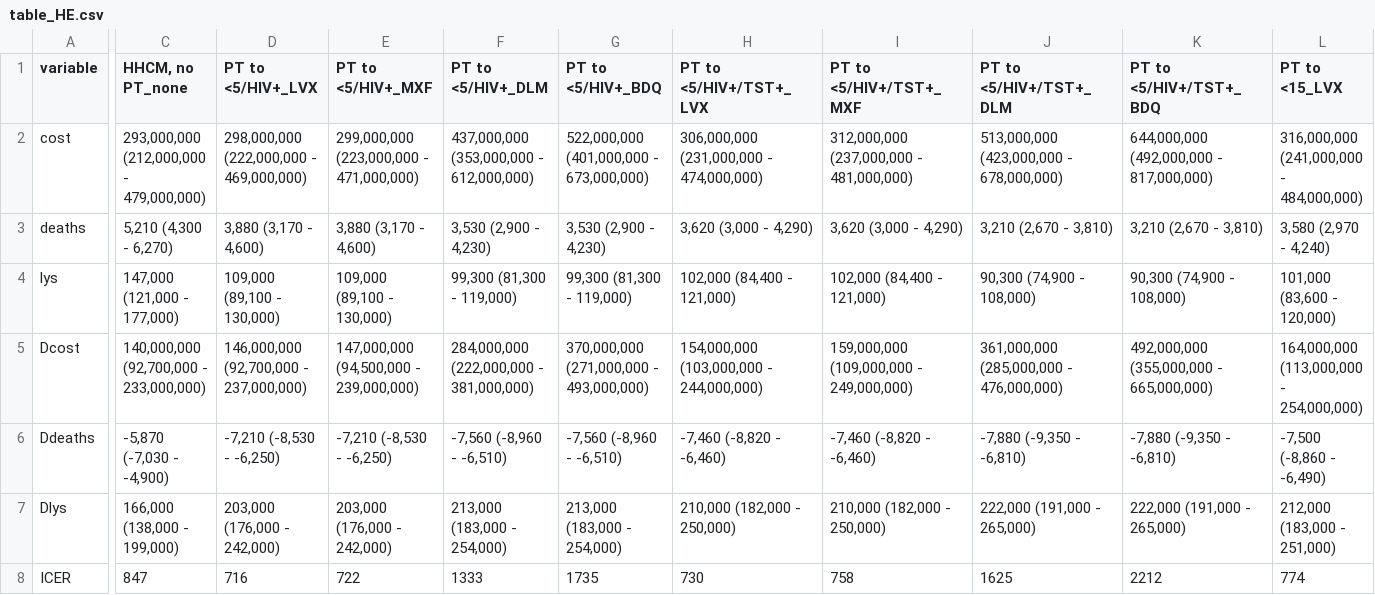
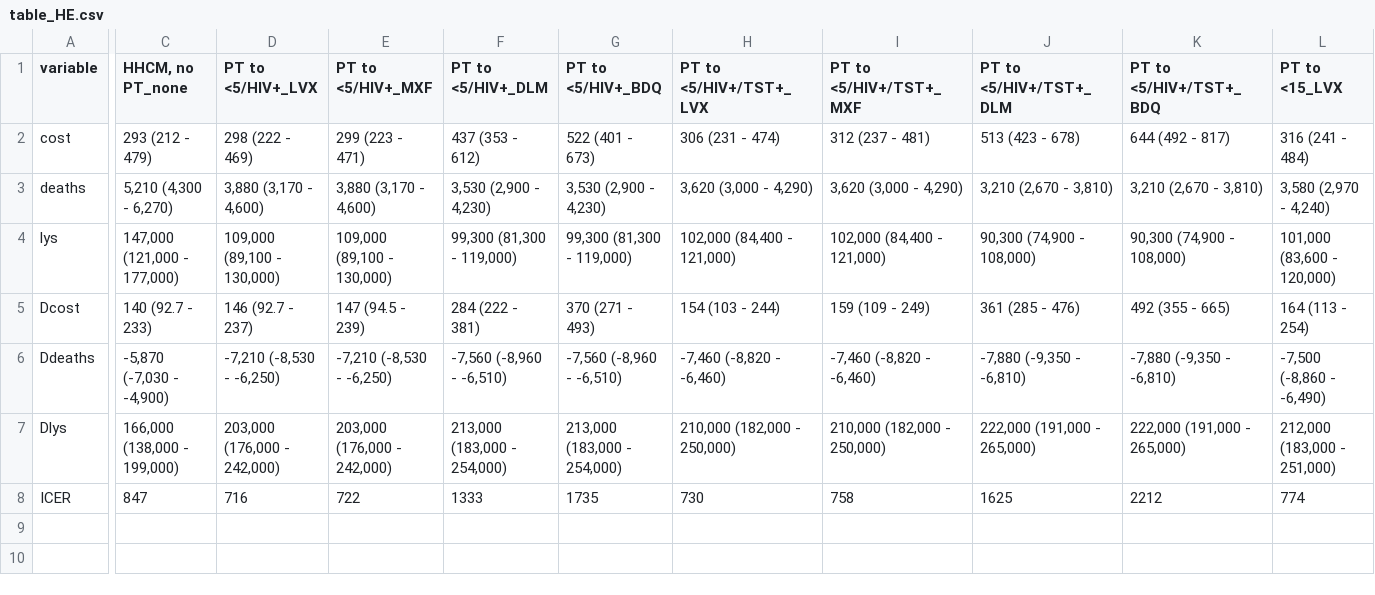
Before and after one commit to petedodd/DRHHCM, a CSV file: output/table_HE.csv, drawn as a sheet; only a part is shown, gaps mark what is left out; the diff covers the shown part only; the diff names each change by its address in the sheet, - before the commit and + after, or states it on an @@ line.

```diff
--- a/output/table_HE.csv
+++ b/output/table_HE.csv
-C2 (HHCM, no PT_none): 293,000,000 (212,000,000 - 479,000,000)
+C2 (HHCM, no PT_none): 293 (212 - 479)
-D2 (PT to <5/HIV+_LVX): 298,000,000 (222,000,000 - 469,000,000)
+D2 (PT to <5/HIV+_LVX): 298 (222 - 469)
-E2 (PT to <5/HIV+_MXF): 299,000,000 (223,000,000 - 471,000,000)
+E2 (PT to <5/HIV+_MXF): 299 (223 - 471)
-F2 (PT to <5/HIV+_DLM): 437,000,000 (353,000,000 - 612,000,000)
+F2 (PT to <5/HIV+_DLM): 437 (353 - 612)
-G2 (PT to <5/HIV+_BDQ): 522,000,000 (401,000,000 - 673,000,000)
+G2 (PT to <5/HIV+_BDQ): 522 (401 - 673)
-H2 (PT to <5/HIV+/TST+_LVX): 306,000,000 (231,000,000 - 474,000,000)
+H2 (PT to <5/HIV+/TST+_LVX): 306 (231 - 474)
-I2 (PT to <5/HIV+/TST+_MXF): 312,000,000 (237,000,000 - 481,000,000)
+I2 (PT to <5/HIV+/TST+_MXF): 312 (237 - 481)
-J2 (PT to <5/HIV+/TST+_DLM): 513,000,000 (423,000,000 - 678,000,000)
+J2 (PT to <5/HIV+/TST+_DLM): 513 (423 - 678)
-K2 (PT to <5/HIV+/TST+_BDQ): 644,000,000 (492,000,000 - 817,000,000)
+K2 (PT to <5/HIV+/TST+_BDQ): 644 (492 - 817)
-L2 (PT to <15_LVX): 316,000,000 (241,000,000 - 484,000,000)
+L2 (PT to <15_LVX): 316 (241 - 484)
-C5 (HHCM, no PT_none): 140,000,000 (92,700,000 - 233,000,000)
+C5 (HHCM, no PT_none): 140 (92.7 - 233)
-D5 (PT to <5/HIV+_LVX): 146,000,000 (92,700,000 - 237,000,000)
+D5 (PT to <5/HIV+_LVX): 146 (92.7 - 237)
-E5 (PT to <5/HIV+_MXF): 147,000,000 (94,500,000 - 239,000,000)
+E5 (PT to <5/HIV+_MXF): 147 (94.5 - 239)
-F5 (PT to <5/HIV+_DLM): 284,000,000 (222,000,000 - 381,000,000)
+F5 (PT to <5/HIV+_DLM): 284 (222 - 381)
-G5 (PT to <5/HIV+_BDQ): 370,000,000 (271,000,000 - 493,000,000)
+G5 (PT to <5/HIV+_BDQ): 370 (271 - 493)
-H5 (PT to <5/HIV+/TST+_LVX): 154,000,000 (103,000,000 - 244,000,000)
+H5 (PT to <5/HIV+/TST+_LVX): 154 (103 - 244)
-I5 (PT to <5/HIV+/TST+_MXF): 159,000,000 (109,000,000 - 249,000,000)
+I5 (PT to <5/HIV+/TST+_MXF): 159 (109 - 249)
-J5 (PT to <5/HIV+/TST+_DLM): 361,000,000 (285,000,000 - 476,000,000)
+J5 (PT to <5/HIV+/TST+_DLM): 361 (285 - 476)
-K5 (PT to <5/HIV+/TST+_BDQ): 492,000,000 (355,000,000 - 665,000,000)
+K5 (PT to <5/HIV+/TST+_BDQ): 492 (355 - 665)
-L5 (PT to <15_LVX): 164,000,000 (113,000,000 - 254,000,000)
+L5 (PT to <15_LVX): 164 (113 - 254)
```
Also changed, not shown: 7 edited cells elsewhere in this file, output/table_outcomes.csv, output/table_resources.csv, 1 other file.
